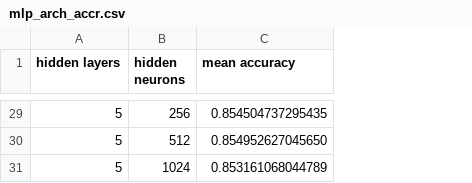
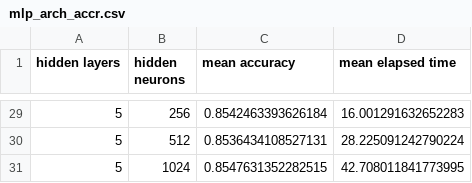
Before and after one commit to sklim84/lec-machine-learning, a CSV file: midterm_report/results/mlp_arch_accr.csv, drawn as a sheet; only a part is shown, gaps mark what is left out; the diff covers the shown part only; the diff names each change by its address in the sheet, - before the commit and + after, or states it on an @@ line.

Commit message:
elapsed time 추가

```diff
--- a/midterm_report/results/mlp_arch_accr.csv
+++ b/midterm_report/results/mlp_arch_accr.csv
+column D (mean elapsed time), rows 29-31: 16.001291632652283 | 28.225091242790224 | 42.708011841773995
-C29 (mean accuracy): 0.854504737295435
+C29 (mean accuracy): 0.8542463393626184
-C30 (mean accuracy): 0.854952627045650
+C30 (mean accuracy): 0.8536434108527131
-C31 (mean accuracy): 0.853161068044789
+C31 (mean accuracy): 0.8547631352282515
```
Also changed, not shown: 27 edited cells elsewhere in this file, 1 other file.
